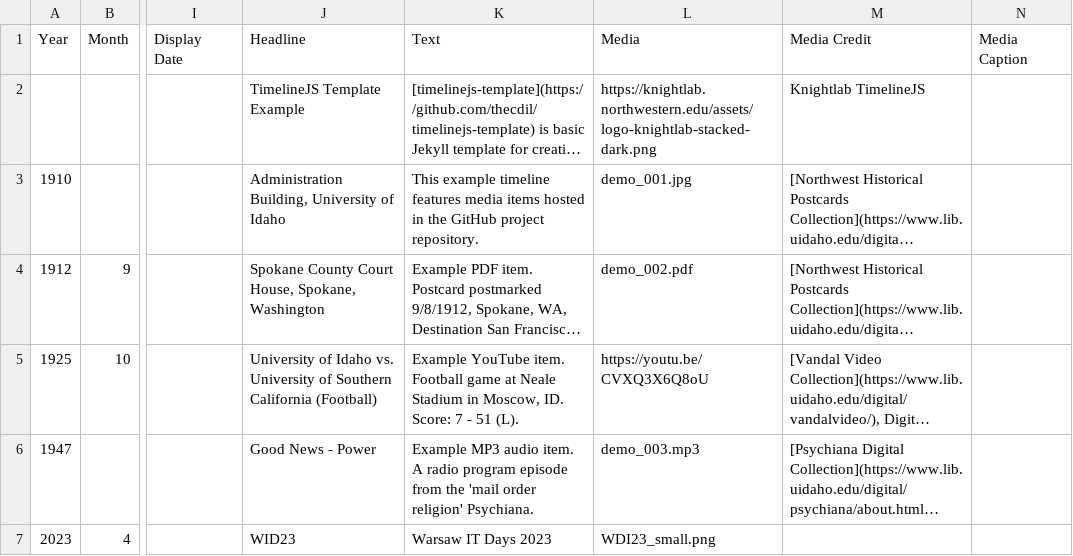
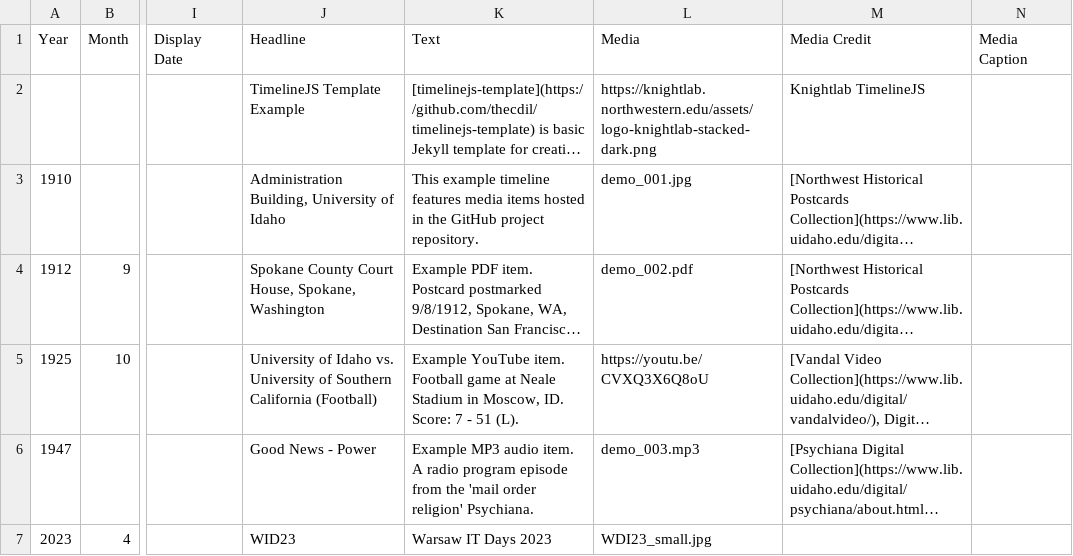
Before and after one commit to dominik-lewy/conferences, a CSV file: _data/dl_conferences.csv, drawn as a sheet; only a part is shown, gaps mark what is left out; long unchanged cells end in …; the diff names each change by its address in the sheet, - before the commit and + after, or states it on an @@ line.

Commit message:
Update dl_conferences.csv

```diff
--- a/_data/dl_conferences.csv
+++ b/_data/dl_conferences.csv
-L7 (Media): WDI23_small.png
+L7 (Media): WDI23_small.jpg
```
